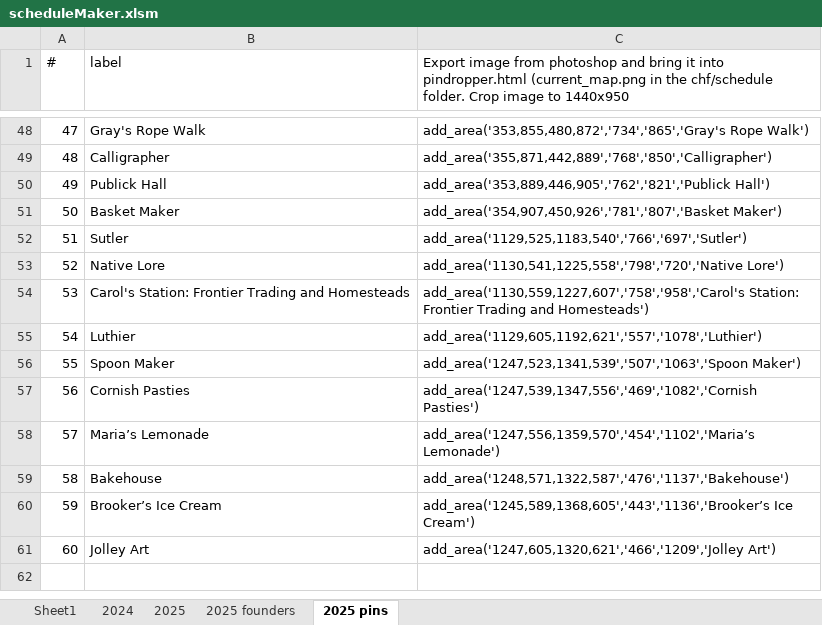
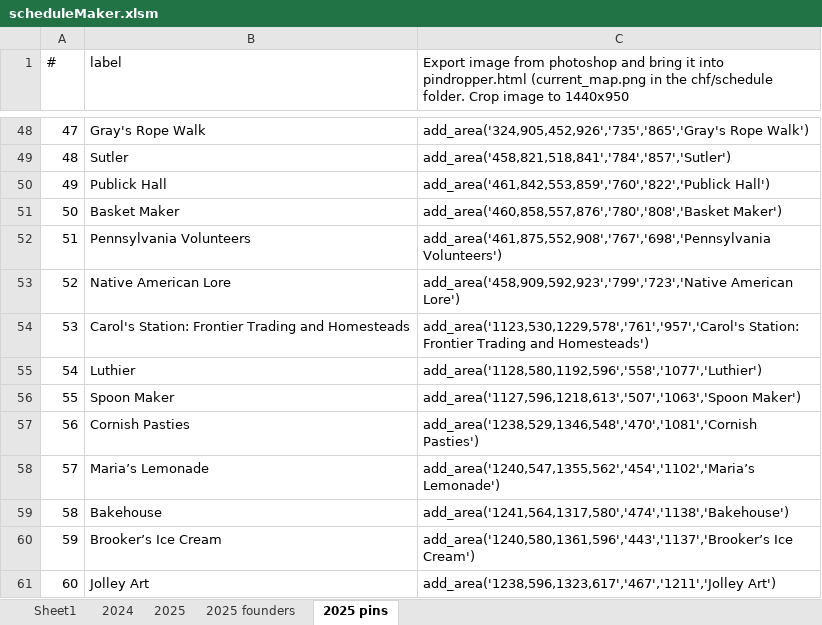
Before and after one commit to byuis/schedule, an Excel workbook: scheduleMaker.xlsm, sheet 2025 pins, drawn as a sheet; only a part is shown, gaps mark what is left out; values as stored, in another font and other column widths than the file's, no borders; charts and pictures not drawn; the diff covers the shown part only; the diff names each change by its address in the sheet, - before the commit and + after, or states it on an @@ line.

```diff
--- a/scheduleMaker.xlsm (sheet 2025 pins)
+++ b/scheduleMaker.xlsm (sheet 2025 pins)
-C48: add_area('353,855,480,872','734','865','Gray's Rope Walk')
+C48: add_area('324,905,452,926','735','865','Gray's Rope Walk')
-B49 (label): Calligrapher
+B49 (label): Sutler
-C49: add_area('355,871,442,889','768','850','Calligrapher')
+C49: add_area('458,821,518,841','784','857','Sutler')
-C50: add_area('353,889,446,905','762','821','Publick Hall')
+C50: add_area('461,842,553,859','760','822','Publick Hall')
-C51: add_area('354,907,450,926','781','807','Basket Maker')
+C51: add_area('460,858,557,876','780','808','Basket Maker')
-B52 (label): Sutler
+B52 (label): Pennsylvania Volunteers
-C52: add_area('1129,525,1183,540','766','697','Sutler')
+C52: add_area('461,875,552,908','767','698','Pennsylvania Volunteers')
-B53 (label): Native Lore
+B53 (label): Native American Lore
-C53: add_area('1130,541,1225,558','798','720','Native Lore')
+C53: add_area('458,909,592,923','799','723','Native American Lore')
-C54: add_area('1130,559,1227,607','758','958','Carol's Station: Frontier…
+C54: add_area('1123,530,1229,578','761','957','Carol's Station: Frontier…
-C55: add_area('1129,605,1192,621','557','1078','Luthier')
+C55: add_area('1128,580,1192,596','558','1077','Luthier')
-C56: add_area('1247,523,1341,539','507','1063','Spoon Maker')
+C56: add_area('1127,596,1218,613','507','1063','Spoon Maker')
-C57: add_area('1247,539,1347,556','469','1082','Cornish Pasties')
+C57: add_area('1238,529,1346,548','470','1081','Cornish Pasties')
-C58: add_area('1247,556,1359,570','454','1102','Maria’s Lemonade')
+C58: add_area('1240,547,1355,562','454','1102','Maria’s Lemonade')
-C59: add_area('1248,571,1322,587','476','1137','Bakehouse')
+C59: add_area('1241,564,1317,580','474','1138','Bakehouse')
-C60: add_area('1245,589,1368,605','443','1136','Brooker’s Ice Cream')
+C60: add_area('1240,580,1361,596','443','1137','Brooker’s Ice Cream')
-C61: add_area('1247,605,1320,621','466','1209','Jolley Art')
+C61: add_area('1238,596,1323,617','467','1211','Jolley Art')
```
Also changed, not shown: 32 edited cells elsewhere in this sheet, 2 other files.
